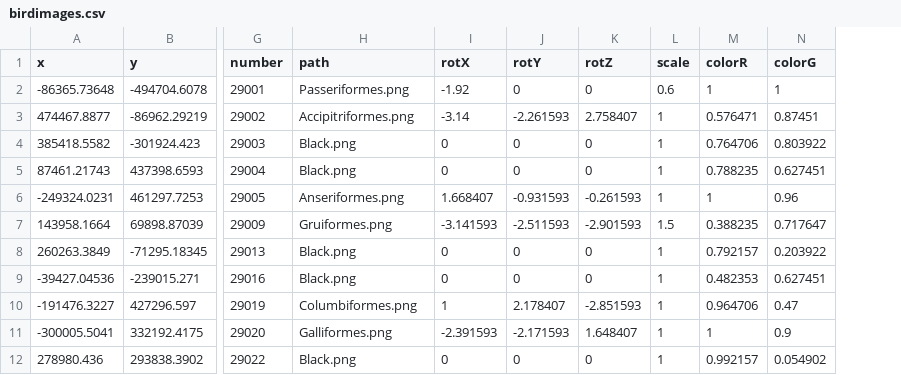
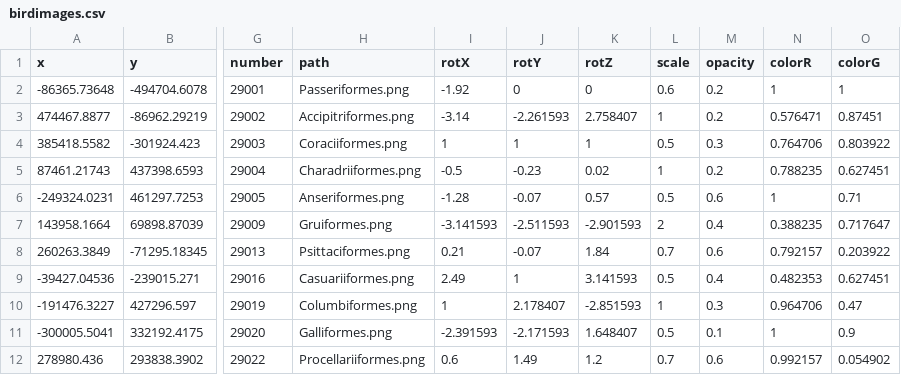
Before and after one commit to OpenSpace/OpenSpace, a CSV file: data/assets/cosmic_view/mMDS_xyz_sphere_V2/sequences/birdimages.csv, drawn as a sheet; only a part is shown, gaps mark what is left out; addresses are those after the commit; the diff covers the shown part only; the diff names each change by its address in the sheet, - before the commit and + after, or states it on an @@ line.

```diff
--- a/data/assets/cosmic_view/mMDS_xyz_sphere_V2/sequences/birdimages.csv
+++ b/data/assets/cosmic_view/mMDS_xyz_sphere_V2/sequences/birdimages.csv
+column M (opacity), rows 2-12: 0.2 | 0.2 | 0.3 | 0.2 | 0.6 | 0.4 | 0.6 | 0.4 | 0.3 | 0.1 | 0.6
-H4 (path): Black.png
+H4 (path): Coraciiformes.png
-I4 (rotX): 0
+I4 (rotX): 1
-J4 (rotY): 0
+J4 (rotY): 1
-K4 (rotZ): 0
+K4 (rotZ): 1
-L4 (scale): 1
+L4 (scale): 0.5
-H5 (path): Black.png
+H5 (path): Charadriiformes.png
-I5 (rotX): 0
+I5 (rotX): -0.5
-J5 (rotY): 0
+J5 (rotY): -0.23
-K5 (rotZ): 0
+K5 (rotZ): 0.02
-I6 (rotX): 1.668407
+I6 (rotX): -1.28
-J6 (rotY): -0.931593
+J6 (rotY): -0.07
-K6 (rotZ): -0.261593
+K6 (rotZ): 0.57
-L6 (scale): 1
+L6 (scale): 0.5
-O6 (colorG): 0.96
+O6 (colorG): 0.71
-L7 (scale): 1.5
+L7 (scale): 2
-H8 (path): Black.png
+H8 (path): Psittaciformes.png
-I8 (rotX): 0
+I8 (rotX): 0.21
-J8 (rotY): 0
+J8 (rotY): -0.07
-K8 (rotZ): 0
+K8 (rotZ): 1.84
-L8 (scale): 1
+L8 (scale): 0.7
-H9 (path): Black.png
+H9 (path): Casuariiformes.png
-I9 (rotX): 0
+I9 (rotX): 2.49
-J9 (rotY): 0
+J9 (rotY): 1
-K9 (rotZ): 0
+K9 (rotZ): 3.141593
-L9 (scale): 1
+L9 (scale): 0.5
-L11 (scale): 1
+L11 (scale): 0.5
-H12 (path): Black.png
+H12 (path): Procellariiformes.png
-I12 (rotX): 0
+I12 (rotX): 0.6
-J12 (rotY): 0
+J12 (rotY): 1.49
-K12 (rotZ): 0
+K12 (rotZ): 1.2
-L12 (scale): 1
+L12 (scale): 0.7
```
Also changed, not shown: 18 edited cells elsewhere in this file, 21 other files.
